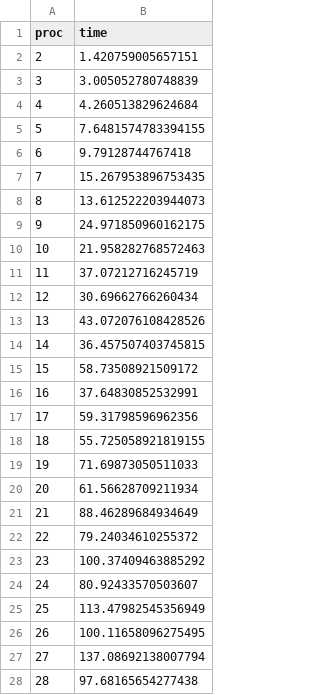
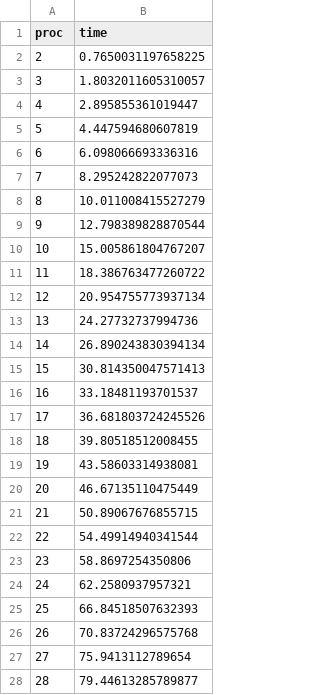
Before and after one commit to pei-xin-liu/LeaderElection, a CSV file: data/time.csv, drawn as a sheet; only a part is shown; the diff covers the shown part only.

Commit message:
initial data anlysis

```diff
--- a/data/time.csv
+++ b/data/time.csv
@@ -1,28 +1,28 @@
 proc,time
-2,1.420759005657151
-3,3.005052780748839
-4,4.260513829624684
-5,7.6481574783394155
-6,9.79128744767418
-7,15.267953896753435
-8,13.612522203944073
-9,24.971850960162175
-10,21.958282768572463
-11,37.07212716245719
-12,30.69662766260434
-13,43.072076108428526
-14,36.457507403745815
-15,58.73508921509172
-16,37.64830852532991
-17,59.31798596962356
-18,55.725058921819155
-19,71.69873050511033
-20,61.56628709211934
-21,88.46289684934649
-22,79.24034610255372
-23,100.37409463885292
-24,80.92433570503607
-25,113.47982545356949
-26,100.11658096275495
-27,137.08692138007794
-28,97.68165654277438
+2,0.7650031197658225
+3,1.8032011605310057
+4,2.895855361019447
+5,4.447594680607819
+6,6.098066693336316
+7,8.295242822077073
+8,10.011008415527279
+9,12.798389828870544
+10,15.005861804767207
+11,18.386763477260722
+12,20.954755773937134
+13,24.27732737994736
+14,26.890243830394134
+15,30.814350047571413
+16,33.18481193701537
+17,36.681803724245526
+18,39.80518512008455
+19,43.58603314938081
+20,46.67135110475449
+21,50.89067676855715
+22,54.49914940341544
+23,58.8697254350806
+24,62.2580937957321
+25,66.84518507632393
+26,70.83724296575768
+27,75.9413112789654
+28,79.44613285789877
```
Also changed, not shown: 72 edited cells elsewhere in this file, 1 other file.
